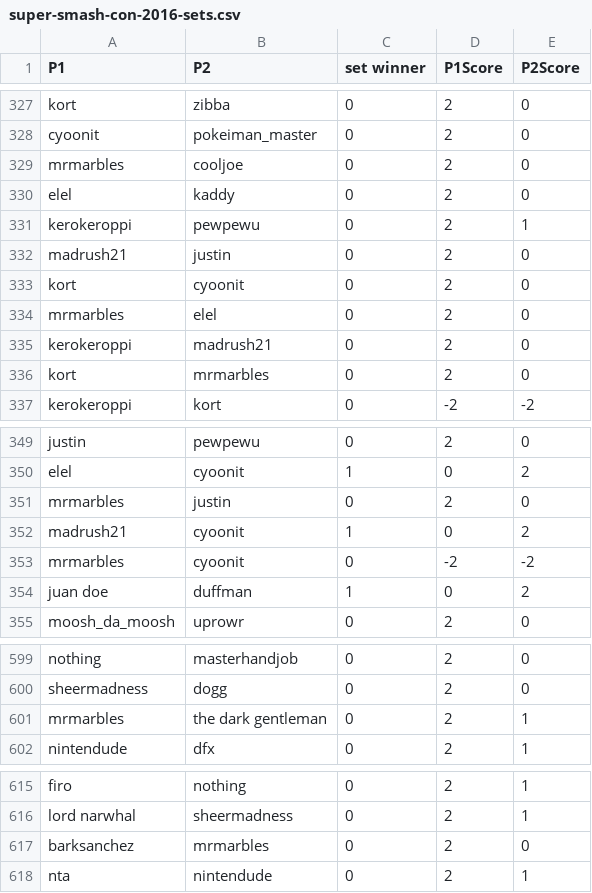
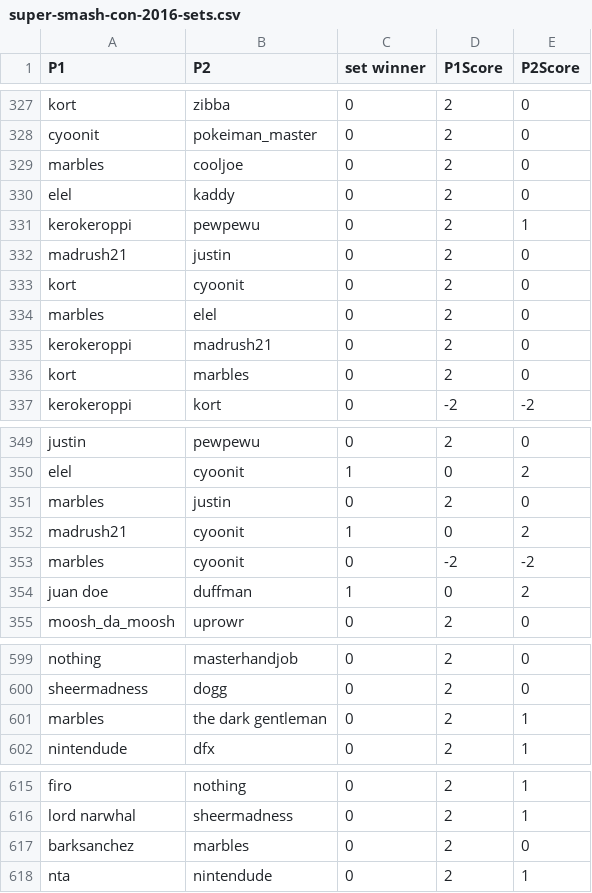
Before and after one commit to bwaggone/smash-stats, a CSV file: data/64/Singles/super-smash-con-2016-sets.csv, drawn as a sheet; only a part is shown, gaps mark what is left out.

```diff
--- a/data/64/Singles/super-smash-con-2016-sets.csv
+++ b/data/64/Singles/super-smash-con-2016-sets.csv
@@ -328,3 +328,3 @@ kort,zibba,0,2,0
 cyoonit,pokeiman_master,0,2,0
-mrmarbles,cooljoe,0,2,0
+marbles,cooljoe,0,2,0
 elel,kaddy,0,2,0
@@ -333,5 +333,5 @@ madrush21,justin,0,2,0
 kort,cyoonit,0,2,0
-mrmarbles,elel,0,2,0
+marbles,elel,0,2,0
 kerokeroppi,madrush21,0,2,0
-kort,mrmarbles,0,2,0
+kort,marbles,0,2,0
 kerokeroppi,kort,0,-2,-2
@@ -350,5 +350,5 @@ justin,pewpewu,0,2,0
 elel,cyoonit,1,0,2
-mrmarbles,justin,0,2,0
+marbles,justin,0,2,0
 madrush21,cyoonit,1,0,2
-mrmarbles,cyoonit,0,-2,-2
+marbles,cyoonit,0,-2,-2
 juan doe,duffman,1,0,2
@@ -600,3 +600,3 @@ nothing,masterhandjob,0,2,0
 sheermadness,dogg,0,2,0
-mrmarbles,the dark gentleman,0,2,1
+marbles,the dark gentleman,0,2,1
 nintendude,dfx,0,2,1
@@ -616,3 +616,3 @@ firo,nothing,0,2,1
 lord narwhal,sheermadness,0,2,1
-barksanchez,mrmarbles,0,2,0
+barksanchez,marbles,0,2,0
 nta,nintendude,0,2,1
```
Also changed, not shown: data/64/Singles/g3-sets.csv, data/64/Singles/get-on-my-level-2016-sets.csv, 6 other files.
